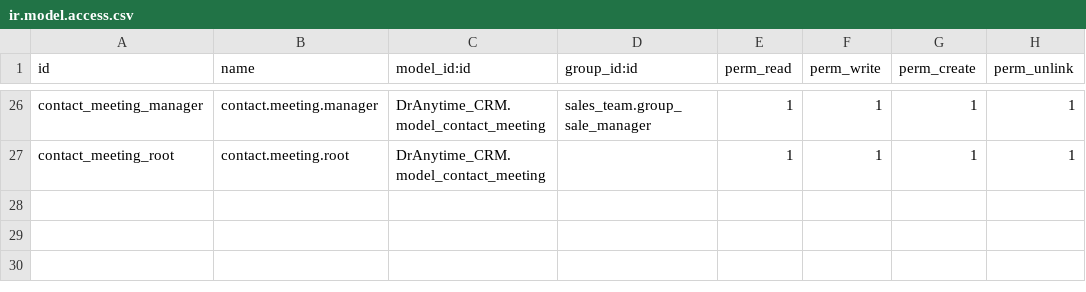
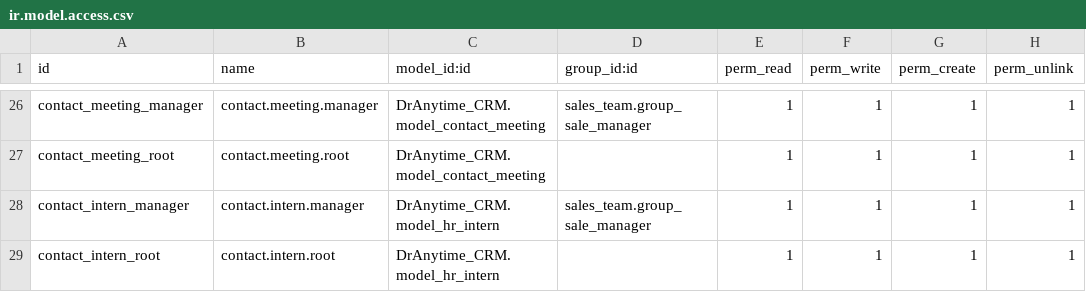
Before and after one commit to vimit/DrAnytime_CRM, a CSV file: security/ir.model.access.csv, drawn as a sheet; only a part is shown, gaps mark what is left out.

```diff
--- a/security/ir.model.access.csv
+++ b/security/ir.model.access.csv
@@ -27 +27,3 @@ contact_meeting_manager,contact.meeting.manager,DrAnytime_CRM.model_contact_meet
 contact_meeting_root,contact.meeting.root,DrAnytime_CRM.model_contact_meeting,,1,1,1,1
+contact_intern_manager,contact.intern.manager,DrAnytime_CRM.model_hr_intern,sales_team.group_sale_manager,1,1,1,1
+contact_intern_root,contact.intern.root,DrAnytime_CRM.model_hr_intern,,1,1,1,1
```
Also changed, not shown: 6 other files.
